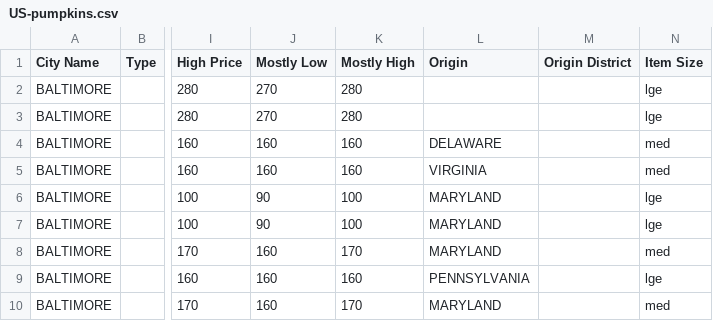
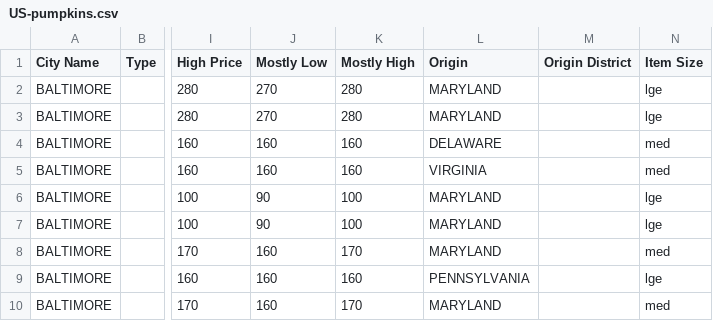
Before and after one commit to Winner960111/ML-Basic, a CSV file: 2-Regression/data/US-pumpkins.csv, drawn as a sheet; only a part is shown, gaps mark what is left out; the diff names each change by its address in the sheet, - before the commit and + after, or states it on an @@ line.

Commit message:
data edits

```diff
--- a/2-Regression/data/US-pumpkins.csv
+++ b/2-Regression/data/US-pumpkins.csv
-L2:L3 (Origin): (empty)
+L2:L3 (Origin): MARYLAND
```
Also changed, not shown: 1 other file.
